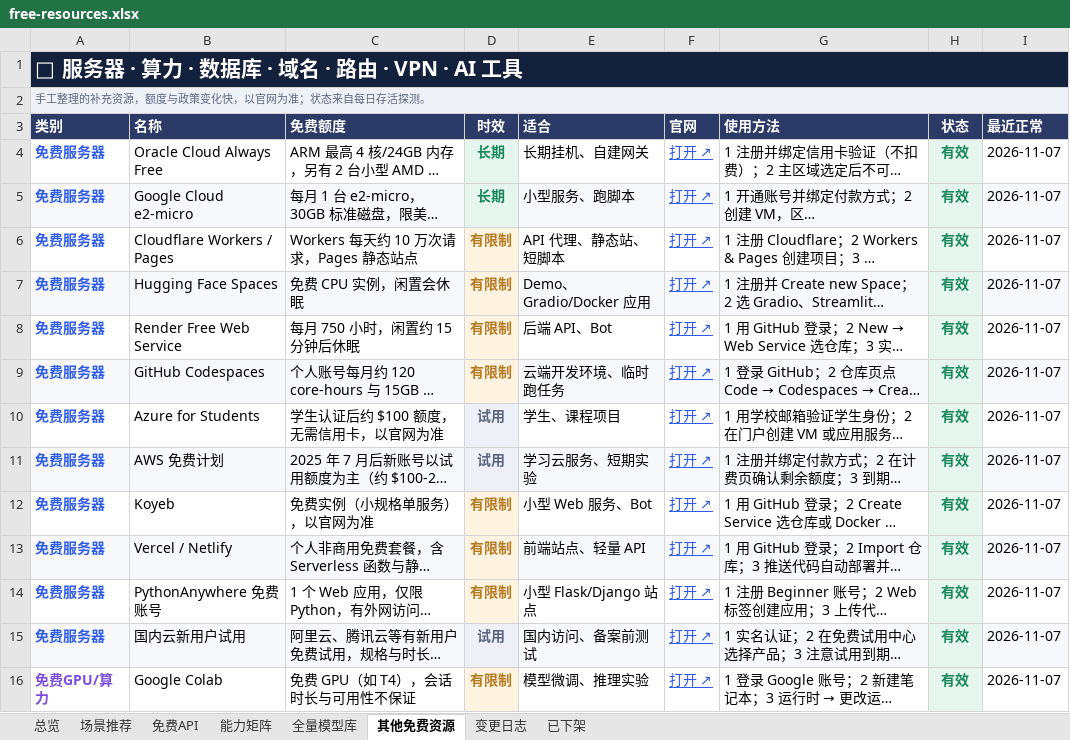
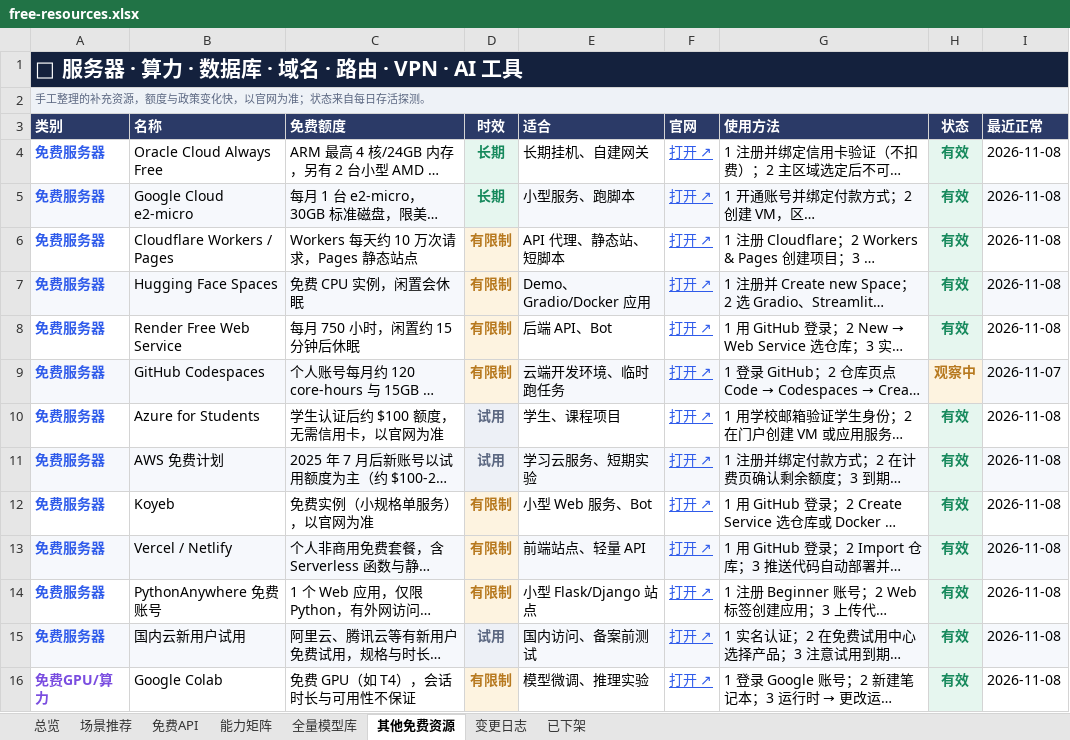
Before and after one commit to mi-agent/resources, an Excel workbook: free-resources.xlsx, sheet 其他免费资源, drawn as a sheet; only a part is shown; long unchanged cells end in …; values as stored, in another font and other column widths than the file's, no borders; conditional formats not drawn; the diff covers the shown part only; the diff names each change by its address in the sheet, - before the commit and + after, or states it on an @@ line.

```diff
--- a/free-resources.xlsx (sheet 其他免费资源)
+++ b/free-resources.xlsx (sheet 其他免费资源)
-I4:I8 (最近正常): 2026-11-07
+I4:I8 (最近正常): 2026-11-08
-H9 (状态): 有效
+H9 (状态): 观察中
-H9 text colour: #16895C
+H9 text colour: #B7791F
-I10:I16 (最近正常): 2026-11-07
+I10:I16 (最近正常): 2026-11-08
```
Also changed, not shown: 45 edited cells and cell formats elsewhere in this sheet, sheet 全量模型库, sheet 场景推荐, sheet 能力矩阵, sheet 免费API, sheet 已下架, sheet 总览, 3 other files.
